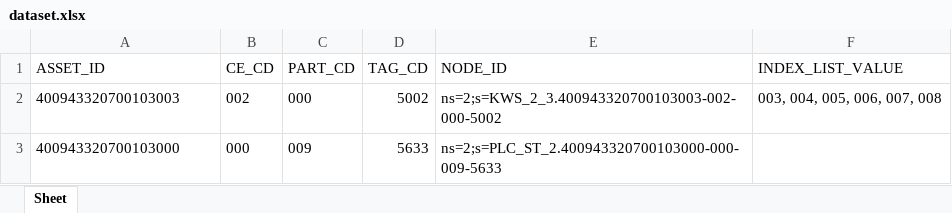
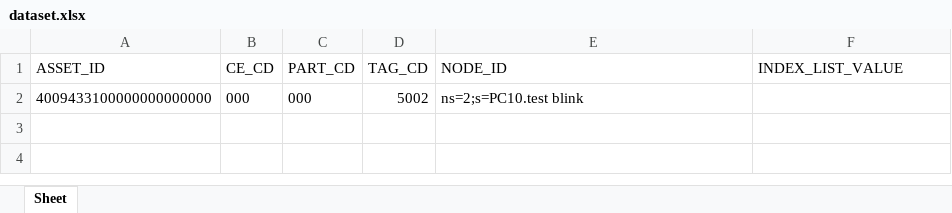
Before and after one commit to jieunic/opcua_client_service, an Excel workbook: svcEngine/bin/dataset/dataset.xlsx, sheet Sheet, drawn as a sheet; values as stored, in another font and other column widths than the file's, no borders; removed rows and columns are numbered as before the commit, all else as after; the diff names each change by its address in the sheet, - before the commit and + after, or states it on an @@ line.

```diff
--- a/svcEngine/bin/dataset/dataset.xlsx (sheet Sheet)
+++ b/svcEngine/bin/dataset/dataset.xlsx (sheet Sheet)
-row 2: 400943320700103003 | 002 | 000 | 5002 | ns=2;s=KWS_2_3.400943320700103003-002-000-5002 | 003, 004, 005, 006, 007, 008
-row 3: 400943320700103000 | 000 | 009 | 5633 | ns=2;s=PLC_ST_2.400943320700103000-000-009-5633
+row 2: 4009433100000000000000 | 000 | 000 | 5002 | ns=2;s=PC10.test blink
```
Also changed, not shown: 28 other files.
